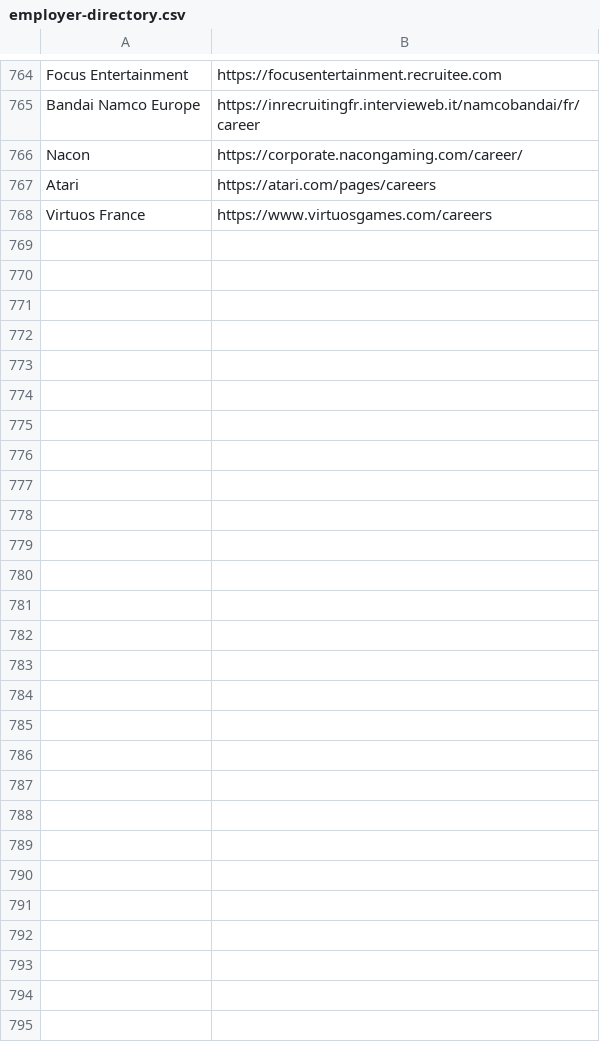
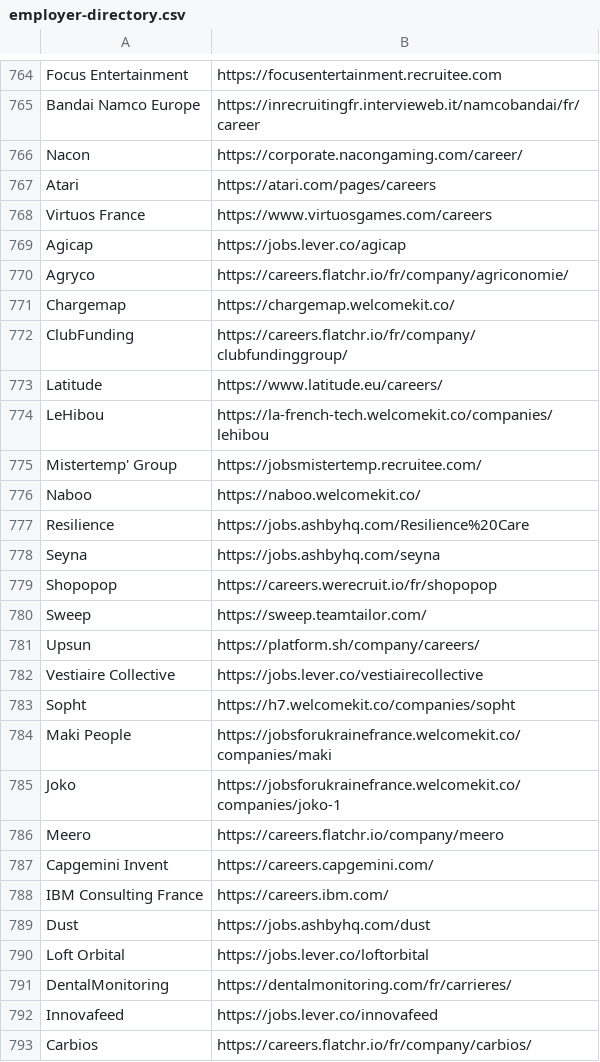
Before and after one commit to nagoloumdaniel/Findit, a CSV file: packages/database/data/employer-directory.csv, drawn as a sheet; only a part is shown, gaps mark what is left out; the diff names each change by its address in the sheet, - before the commit and + after, or states it on an @@ line.

Commit message:
data: fill 25 more career URLs with a unified sourcing criterion
Re-run the 64 companies still missing a career URL under one explicit rule: an official career page is accepted even when hosted on an ATS (Lever, Greenhouse, Ashby, Flatchr, Teamtailor...), while third-party aggregators (Indeed, Welcome to the Jungle, LinkedIn...) are rejected. 25 more URLs found; the directory now holds 792 employers and 845 companies in the database.

```diff
--- a/packages/database/data/employer-directory.csv
+++ b/packages/database/data/employer-directory.csv
+row 769: Agicap | https://jobs.lever.co/agicap
+row 770: Agryco | https://careers.flatchr.io/fr/company/agriconomie/
+row 771: Chargemap | https://chargemap.welcomekit.co/
+row 772: ClubFunding | https://careers.flatchr.io/fr/company/clubfundinggroup/
+row 773: Latitude | https://www.latitude.eu/careers/
+row 774: LeHibou | https://la-french-tech.welcomekit.co/companies/lehibou
+row 775: Mistertemp' Group | https://jobsmistertemp.recruitee.com/
+row 776: Naboo | https://naboo.welcomekit.co/
+row 777: Resilience | https://jobs.ashbyhq.com/Resilience%20Care
+row 778: Seyna | https://jobs.ashbyhq.com/seyna
+row 779: Shopopop | https://careers.werecruit.io/fr/shopopop
+row 780: Sweep | https://sweep.teamtailor.com/
+row 781: Upsun | https://platform.sh/company/careers/
+row 782: Vestiaire Collective | https://jobs.lever.co/vestiairecollective
+row 783: Sopht | https://h7.welcomekit.co/companies/sopht
+row 784: Maki People | https://jobsforukrainefrance.welcomekit.co/companies/maki
+row 785: Joko | https://jobsforukrainefrance.welcomekit.co/companies/joko-1
+row 786: Meero | https://careers.flatchr.io/company/meero
+row 787: Capgemini Invent | https://careers.capgemini.com/
+row 788: IBM Consulting France | https://careers.ibm.com/
+row 789: Dust | https://jobs.ashbyhq.com/dust
+row 790: Loft Orbital | https://jobs.lever.co/loftorbital
+row 791: DentalMonitoring | https://dentalmonitoring.com/fr/carrieres/
+row 792: Innovafeed | https://jobs.lever.co/innovafeed
+row 793: Carbios | https://careers.flatchr.io/fr/company/carbios/
```
